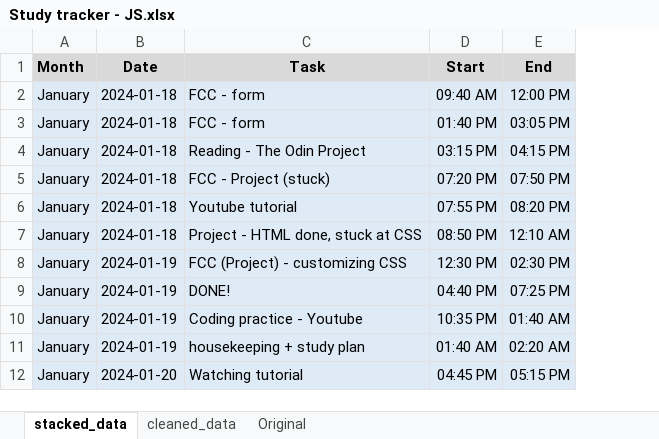
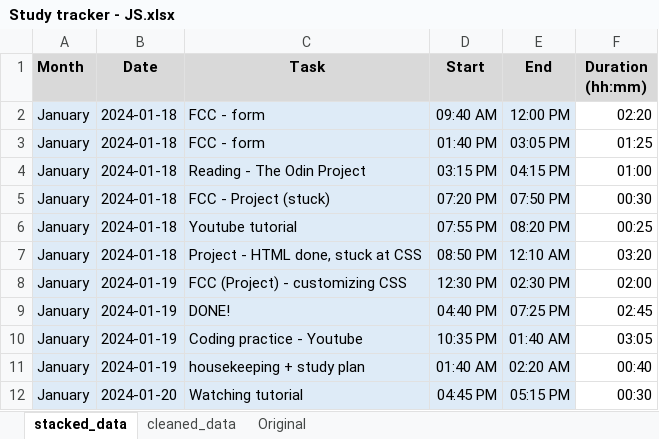
Before and after one commit to asyikin22/mobile-apps, an Excel workbook: Study tracker - JS.xlsx, sheet stacked_data, drawn as a sheet; only a part is shown; values as stored, in another font and other column widths than the file's, no borders; the diff names each change by its address in the sheet, - before the commit and + after, or states it on an @@ line.

Commit message:
fixed time date error using python pandas, integrate json data into apps, add legend for days in calendar

```diff
--- a/Study tracker - JS.xlsx (sheet stacked_data)
+++ b/Study tracker - JS.xlsx (sheet stacked_data)
+column F (Duration (hh:mm)), rows 2-12: 02:20 | 01:25 | 01:00 | 00:30 | 00:25 | 03:20 | 02:00 | 02:45 | 03:05 | 00:40 | 00:30
```
Also changed, not shown: 4 other files.
